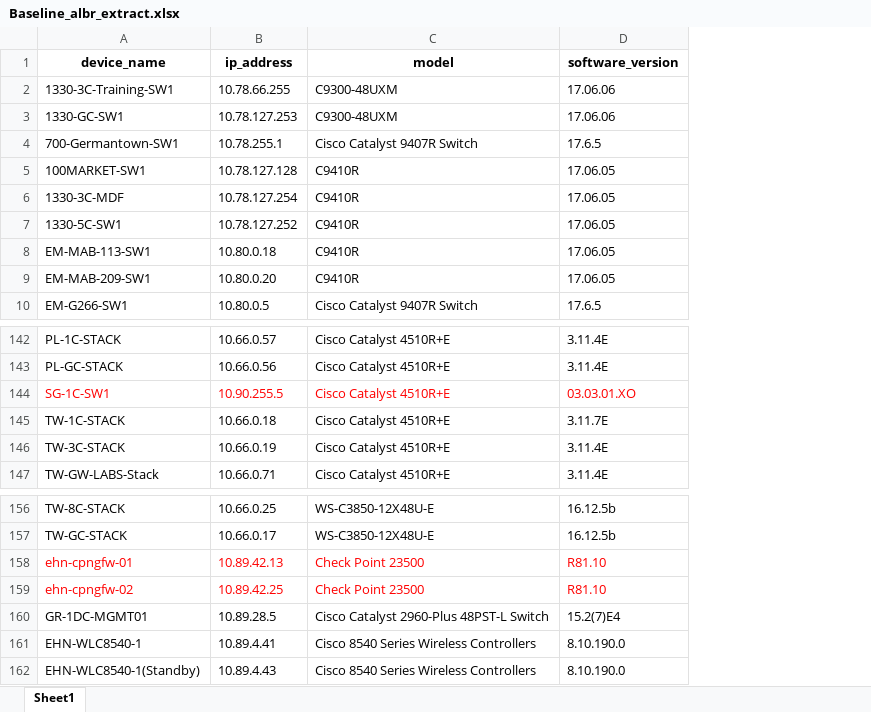
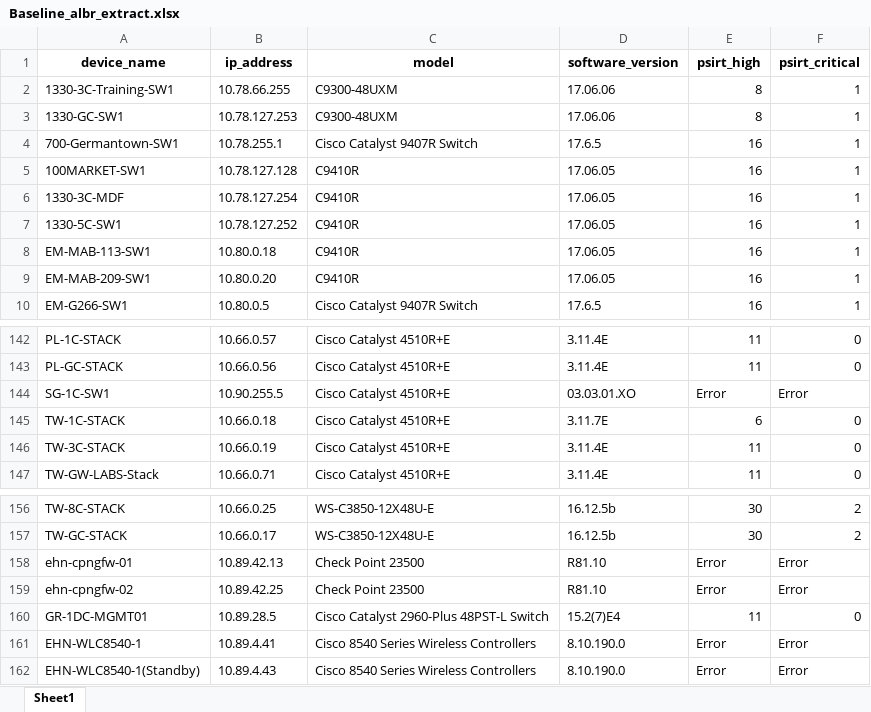
Before and after one commit to nilavan533/psirt_test_1, an Excel workbook: Baseline_albr_extract.xlsx, sheet Sheet1, drawn as a sheet; only a part is shown, gaps mark what is left out; values as stored, in another font and other column widths than the file's, no borders; the diff names each change by its address in the sheet, - before the commit and + after, or states it on an @@ line.

```diff
--- a/Baseline_albr_extract.xlsx (sheet Sheet1)
+++ b/Baseline_albr_extract.xlsx (sheet Sheet1)
+column E (psirt_high), rows 2-10: 8 | 8 | 16 | 16 | 16 | 16 | 16 | 16 | 16; rows 142-147: 11 | 11 | Error | 6 | 11 | 11; rows 156-162: 30 | 30 | Error | Error | 11 | Error | Error
+column F (psirt_critical), rows 2-10: all 1; rows 142-147: 0 | 0 | Error | 0 | 0 | 0; rows 156-162: 2 | 2 | Error | Error | 0 | Error | Error
-A144:D144 text colour: #FF0000
+A144:D144 text colour: black
-A158:D159 text colour: #FF0000
+A158:D159 text colour: black
```
